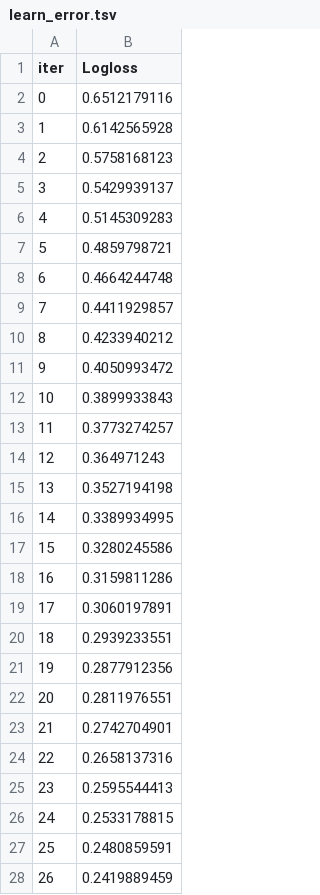
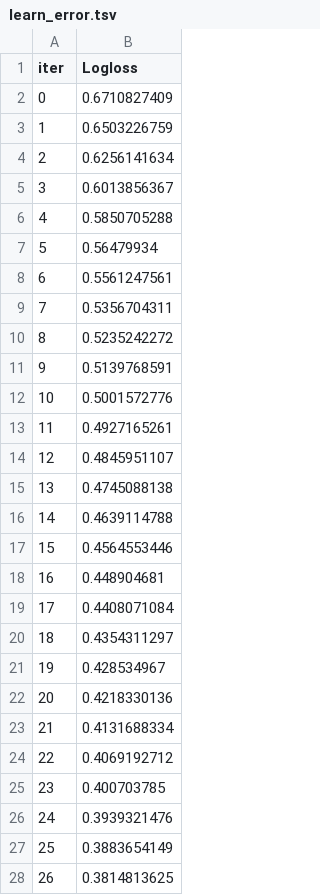
Before and after one commit to TelU-FKI/emotion-recognition-smartwatch, a TSV file: catboost_info/learn_error.tsv, drawn as a sheet; only a part is shown; the diff covers the shown part only.

```diff
--- a/catboost_info/learn_error.tsv
+++ b/catboost_info/learn_error.tsv
@@ -1,28 +1,28 @@
 iter	Logloss
-0	0.6512179116
-1	0.6142565928
-2	0.5758168123
-3	0.5429939137
-4	0.5145309283
-5	0.4859798721
-6	0.4664244748
-7	0.4411929857
-8	0.4233940212
-9	0.4050993472
-10	0.3899933843
-11	0.3773274257
-12	0.364971243
-13	0.3527194198
-14	0.3389934995
-15	0.3280245586
-16	0.3159811286
-17	0.3060197891
-18	0.2939233551
-19	0.2877912356
-20	0.2811976551
-21	0.2742704901
-22	0.2658137316
-23	0.2595544413
-24	0.2533178815
-25	0.2480859591
-26	0.2419889459
+0	0.6710827409
+1	0.6503226759
+2	0.6256141634
+3	0.6013856367
+4	0.5850705288
+5	0.56479934
+6	0.5561247561
+7	0.5356704311
+8	0.5235242272
+9	0.5139768591
+10	0.5001572776
+11	0.4927165261
+12	0.4845951107
+13	0.4745088138
+14	0.4639114788
+15	0.4564553446
+16	0.448904681
+17	0.4408071084
+18	0.4354311297
+19	0.428534967
+20	0.4218330136
+21	0.4131688334
+22	0.4069192712
+23	0.400703785
+24	0.3939321476
+25	0.3883654149
+26	0.3814813625
```
Also changed, not shown: 64 removed rows and 9 edited cells elsewhere in this file, catboost_info/time_left.tsv, 3 other files.
